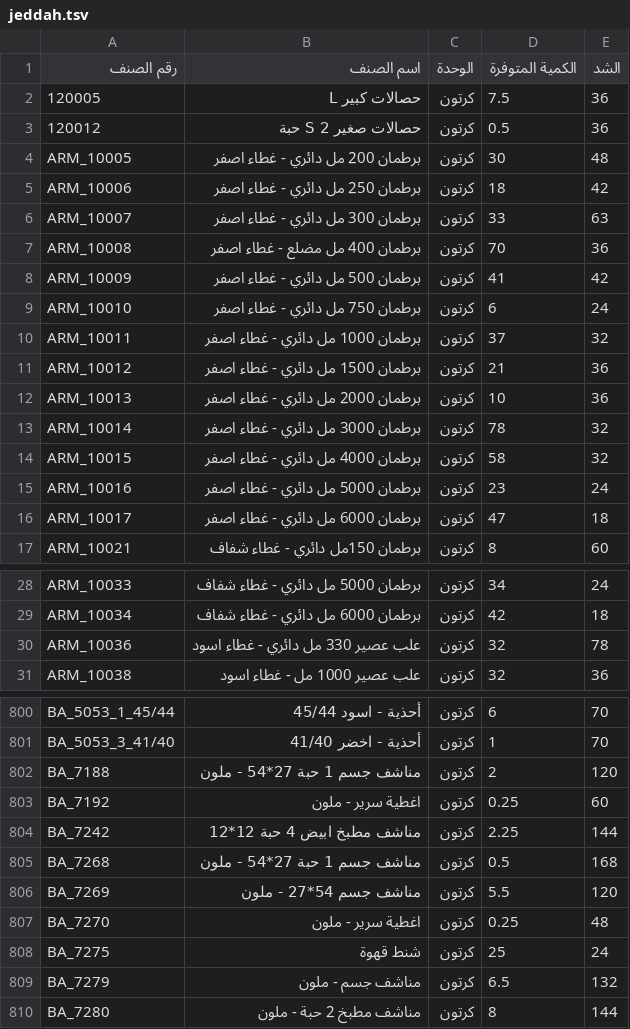
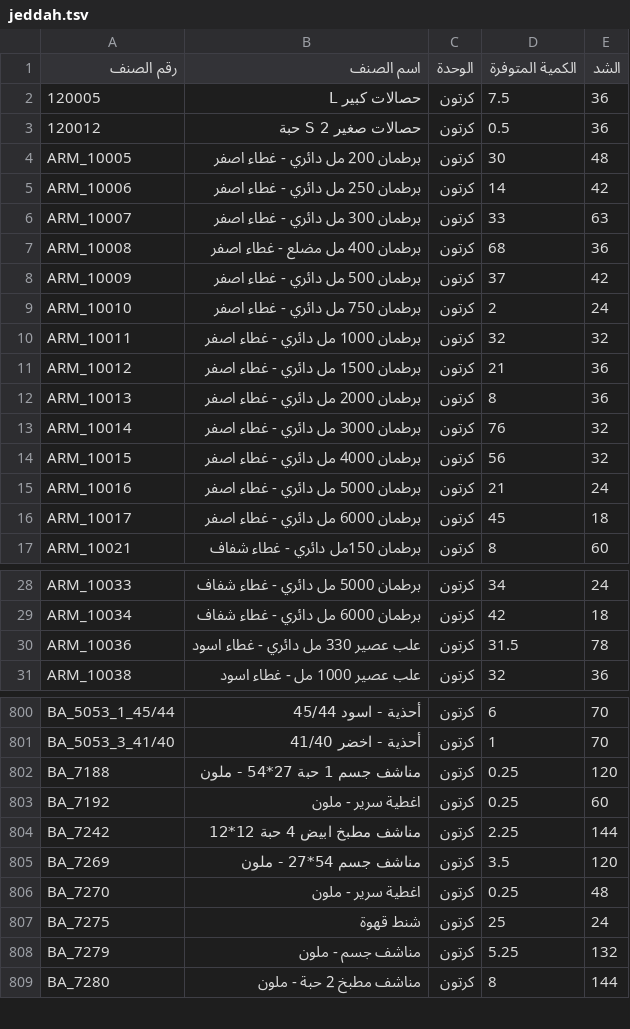
Before and after one commit to al-hzmi/inventory-system, a TSV file: data/jeddah.tsv, drawn as a sheet; only a part is shown, gaps mark what is left out; the diff covers the shown part only.

Commit message:
Adjust inventory quantities in jeddah.tsv
Updated quantities for various items in the inventory.

```diff
--- a/data/jeddah.tsv
+++ b/data/jeddah.tsv
@@ -4,14 +4,14 @@
 ARM_10005	برطمان 200 مل دائري - غطاء اصفر	كرتون	30	48			
-ARM_10006	برطمان 250 مل دائري - غطاء اصفر	كرتون	18	42			
+ARM_10006	برطمان 250 مل دائري - غطاء اصفر	كرتون	14	42			
 ARM_10007	برطمان 300 مل دائري - غطاء اصفر	كرتون	33	63			
-ARM_10008	برطمان 400 مل مضلع - غطاء اصفر	كرتون	70	36			
-ARM_10009	برطمان 500 مل دائري - غطاء اصفر	كرتون	41	42			
-ARM_10010	برطمان 750 مل دائري - غطاء اصفر	كرتون	6	24			
-ARM_10011	برطمان 1000 مل دائري  - غطاء اصفر	كرتون	37	32			
+ARM_10008	برطمان 400 مل مضلع - غطاء اصفر	كرتون	68	36			
+ARM_10009	برطمان 500 مل دائري - غطاء اصفر	كرتون	37	42			
+ARM_10010	برطمان 750 مل دائري - غطاء اصفر	كرتون	2	24			
+ARM_10011	برطمان 1000 مل دائري  - غطاء اصفر	كرتون	32	32			
 ARM_10012	برطمان 1500 مل دائري - غطاء اصفر	كرتون	21	36			
-ARM_10013	برطمان 2000 مل دائري - غطاء اصفر	كرتون	10	36			
-ARM_10014	برطمان 3000 مل دائري - غطاء اصفر	كرتون	78	32			
-ARM_10015	برطمان 4000 مل دائري  - غطاء اصفر	كرتون	58	32			
-ARM_10016	برطمان 5000 مل دائري  - غطاء اصفر	كرتون	23	24			
-ARM_10017	برطمان 6000 مل دائري  - غطاء اصفر	كرتون	47	18			
+ARM_10013	برطمان 2000 مل دائري - غطاء اصفر	كرتون	8	36			
+ARM_10014	برطمان 3000 مل دائري - غطاء اصفر	كرتون	76	32			
+ARM_10015	برطمان 4000 مل دائري  - غطاء اصفر	كرتون	56	32			
+ARM_10016	برطمان 5000 مل دائري  - غطاء اصفر	كرتون	21	24			
+ARM_10017	برطمان 6000 مل دائري  - غطاء اصفر	كرتون	45	18			
 ARM_10021	برطمان 150مل دائري - غطاء شفاف	كرتون	8	60			
@@ -29,3 +29,3 @@ ARM_10033	برطمان 5000 مل دائري  - غطاء شفاف	كرتون	34	2
 ARM_10034	برطمان 6000 مل دائري  - غطاء شفاف	كرتون	42	18			
-ARM_10036	علب عصير 330 مل دائري - غطاء اسود	كرتون	32	78			
+ARM_10036	علب عصير 330 مل دائري - غطاء اسود	كرتون	31.5	78			
 ARM_10038	علب عصير 1000 مل - غطاء اسود	كرتون	32	36			
@@ -801,10 +801,9 @@ BA_5053_1_45/44	أحذية - اسود 45/44	كرتون	6	70
 BA_5053_3_41/40	أحذية - اخضر 41/40	كرتون	1	70			
-BA_7188	مناشف جسم 1 حبة 27*54 - ملون	كرتون	2	120			
+BA_7188	مناشف جسم 1 حبة 27*54 - ملون	كرتون	0.25	120			
 BA_7192	اغطية سرير - ملون	كرتون	0.25	60			
 BA_7242	مناشف مطبخ ابيض 4 حبة 12*12	كرتون	2.25	144			
-BA_7268	مناشف جسم 1 حبة 27*54 - ملون	كرتون	0.5	168			
-BA_7269	مناشف جسم 54*27 - ملون	كرتون	5.5	120			
+BA_7269	مناشف جسم 54*27 - ملون	كرتون	3.5	120			
 BA_7270	اغطية سرير - ملون	كرتون	0.25	48			
 BA_7275	شنط قهوة	كرتون	25	24			
-BA_7279	مناشف جسم - ملون	كرتون	6.5	132			
+BA_7279	مناشف جسم - ملون	كرتون	5.25	132			
 BA_7280	مناشف مطبخ 2 حبة  - ملون	كرتون	8	144			
```
Also changed, not shown: 3 added rows, 3 removed rows and 12 edited cells elsewhere in this file.
